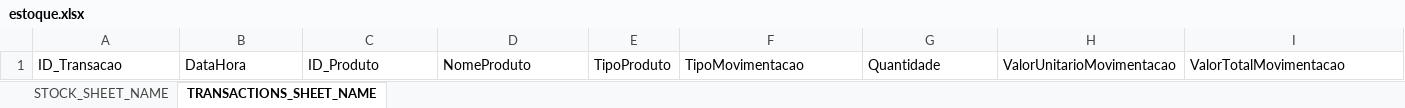
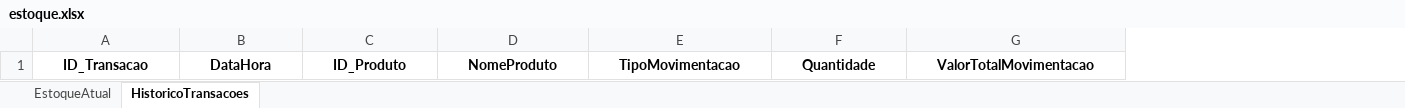
Before and after one commit to Davil1613/-Ecommerce-inventory-system, an Excel workbook: backend_estoque/estoque.xlsx, sheet HistoricoTransacoes, drawn as a sheet; values as stored, in another font and other column widths than the file's, no borders; removed rows and columns are numbered as before the commit, all else as after; the diff names each change by its address in the sheet, - before the commit and + after, or states it on an @@ line.

```diff
--- a/backend_estoque/estoque.xlsx (sheet HistoricoTransacoes)
+++ b/backend_estoque/estoque.xlsx (sheet HistoricoTransacoes)
-sheet tab: STOCK_SHEET_NAME
+sheet tab: EstoqueAtual
-sheet tab: TRANSACTIONS_SHEET_NAME
+sheet tab: HistoricoTransacoes
-column E, row 1: TipoProduto
-column H, row 1: ValorUnitarioMovimentacao
@@ A1:D1 bold: off → on, alignment: left → center @@
@@ E1:F1 bold: off → on, alignment: left → center @@
@@ G1 bold: off → on, alignment: left → center @@
```
Also changed, not shown: sheet EstoqueAtual, 7 other files.
